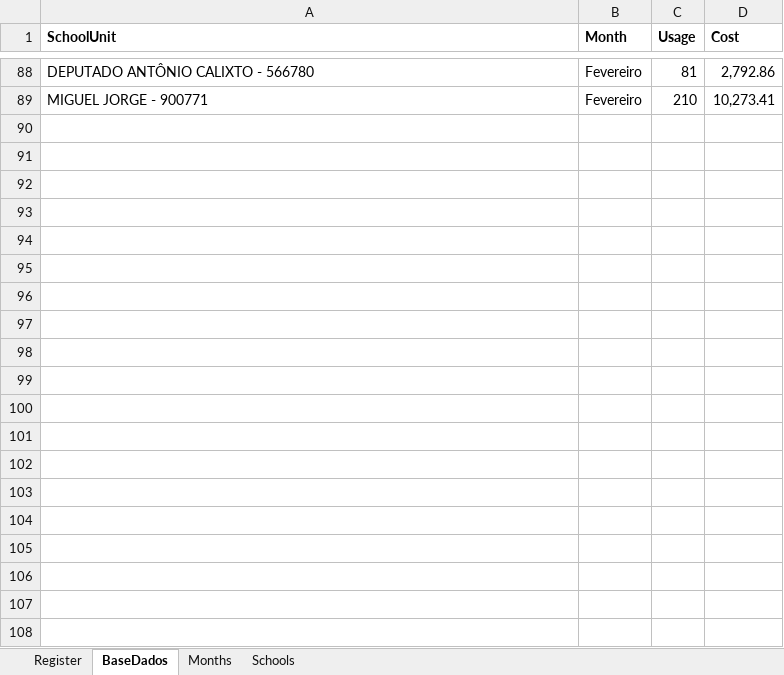
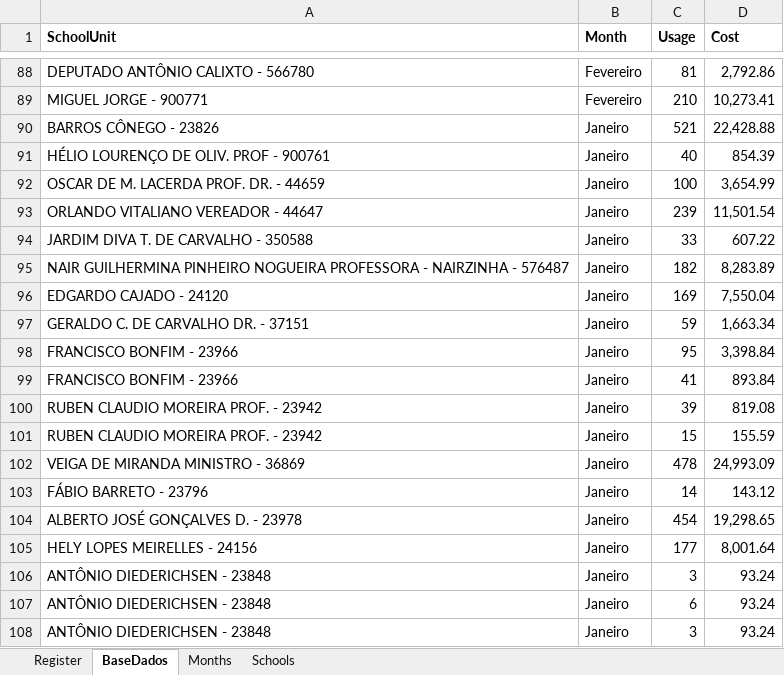
Before and after one commit to crisciabm/BIProjects, an Excel workbook: BaseDadosAguaM.xlsm, sheet BaseDados, drawn as a sheet; only a part is shown, gaps mark what is left out; values as stored, in another font and other column widths than the file's, no borders; the diff covers the shown part only; the diff names each change by its address in the sheet, - before the commit and + after, or states it on an @@ line.

Commit message:
Alimentando com janeiro

```diff
--- a/BaseDadosAguaM.xlsm (sheet BaseDados)
+++ b/BaseDadosAguaM.xlsm (sheet BaseDados)
+row 90: BARROS CÔNEGO - 23826 | Janeiro | 521 | 22,428.88
+row 91: HÉLIO LOURENÇO DE OLIV. PROF - 900761 | Janeiro | 40 | 854.39
+row 92: OSCAR DE M. LACERDA PROF. DR. - 44659 | Janeiro | 100 | 3,654.99
+row 93: ORLANDO VITALIANO VEREADOR - 44647 | Janeiro | 239 | 11,501.54
+row 94: JARDIM DIVA T. DE CARVALHO - 350588 | Janeiro | 33 | 607.22
+row 95: NAIR GUILHERMINA PINHEIRO NOGUEIRA PROFESSORA - NAIRZINHA - 576487 | Janeiro | 182 | 8,283.89
+row 96: EDGARDO CAJADO - 24120 | Janeiro | 169 | 7,550.04
+row 97: GERALDO C. DE CARVALHO DR. - 37151 | Janeiro | 59 | 1,663.34
+row 98: FRANCISCO BONFIM - 23966 | Janeiro | 95 | 3,398.84
+row 99: FRANCISCO BONFIM - 23966 | Janeiro | 41 | 893.84
+row 100: RUBEN CLAUDIO MOREIRA PROF. - 23942 | Janeiro | 39 | 819.08
+row 101: RUBEN CLAUDIO MOREIRA PROF. - 23942 | Janeiro | 15 | 155.59
+row 102: VEIGA DE MIRANDA MINISTRO - 36869 | Janeiro | 478 | 24,993.09
+row 103: FÁBIO BARRETO - 23796 | Janeiro | 14 | 143.12
+row 104: ALBERTO JOSÉ GONÇALVES D. - 23978 | Janeiro | 454 | 19,298.65
+row 105: HELY LOPES MEIRELLES - 24156 | Janeiro | 177 | 8,001.64
+row 106: ANTÔNIO DIEDERICHSEN - 23848 | Janeiro | 3 | 93.24
+row 107: ANTÔNIO DIEDERICHSEN - 23848 | Janeiro | 6 | 93.24
+row 108: ANTÔNIO DIEDERICHSEN - 23848 | Janeiro | 3 | 93.24
```
Also changed, not shown: 32 added rows elsewhere in this sheet, 1 other file.
